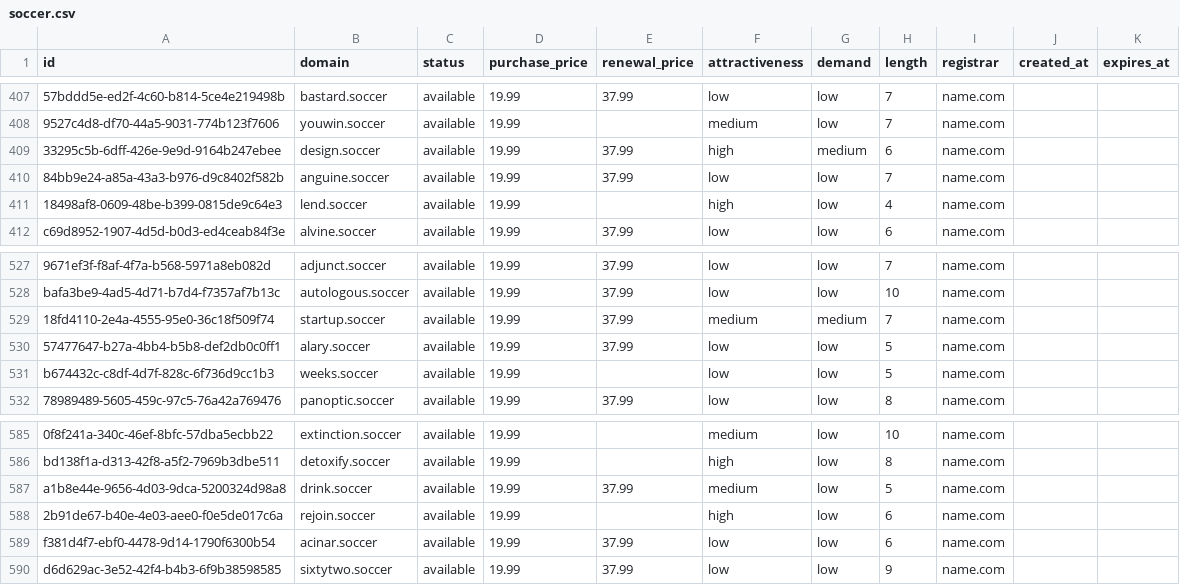
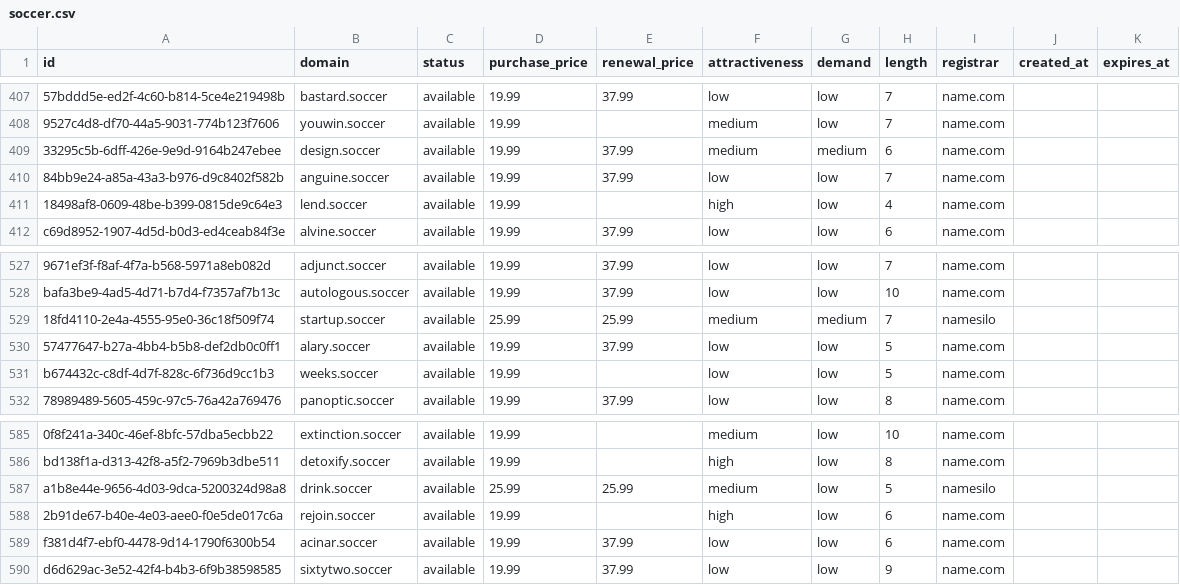
Before and after one commit to UniqueDomains/soccer-oneword-domains, a CSV file: soccer.csv, drawn as a sheet; only a part is shown, gaps mark what is left out; the diff covers the shown part only; the diff names each change by its address in the sheet, - before the commit and + after, or states it on an @@ line.

```diff
--- a/soccer.csv
+++ b/soccer.csv
-F409 (attractiveness): high
+F409 (attractiveness): medium
-D529 (purchase_price): 19.99
+D529 (purchase_price): 25.99
-E529 (renewal_price): 37.99
+E529 (renewal_price): 25.99
-I529 (registrar): name.com
+I529 (registrar): namesilo
-D587 (purchase_price): 19.99
+D587 (purchase_price): 25.99
-E587 (renewal_price): 37.99
+E587 (renewal_price): 25.99
-I587 (registrar): name.com
+I587 (registrar): namesilo
```
Also changed, not shown: 35 edited cells elsewhere in this file, 4 other files.
